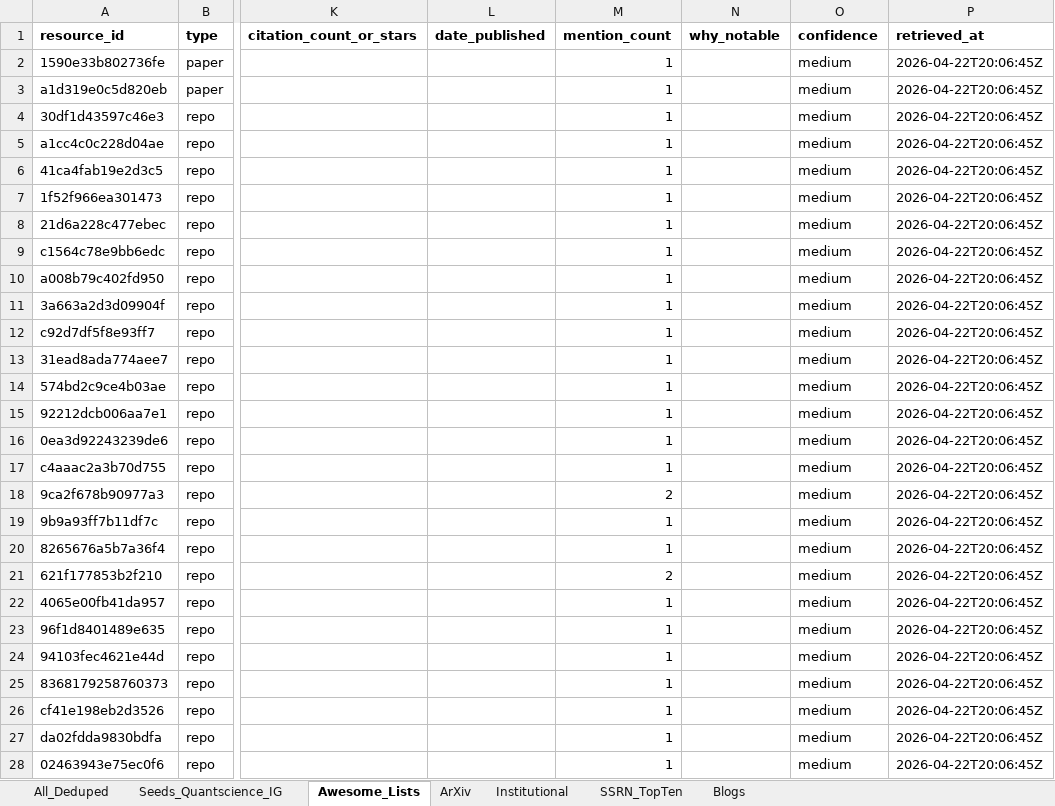
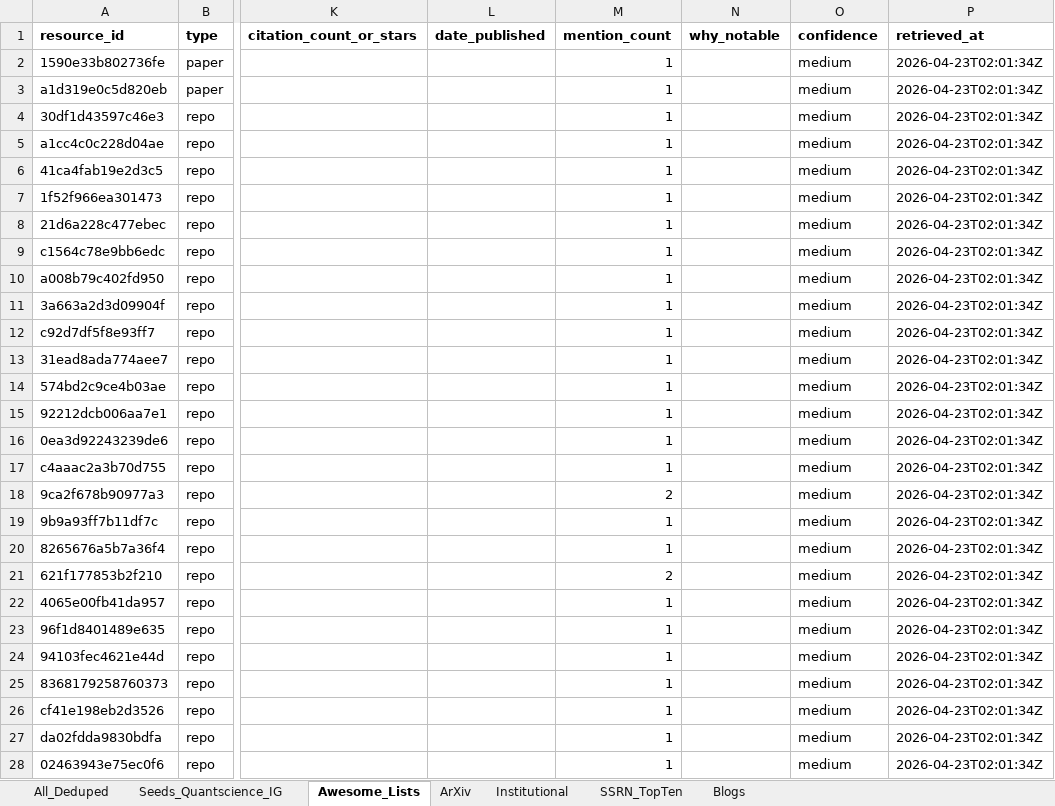
Before and after one commit to Tyalor/symbols-research-textbooks-repos-bump-scripts, an Excel workbook: data/quant_index.xlsx, sheet Awesome_Lists, drawn as a sheet; only a part is shown, gaps mark what is left out; values as stored, in another font and other column widths than the file's, no borders; the diff covers the shown part only; the diff names each change by its address in the sheet, - before the commit and + after, or states it on an @@ line.

```diff
--- a/data/quant_index.xlsx (sheet Awesome_Lists)
+++ b/data/quant_index.xlsx (sheet Awesome_Lists)
-P2:P28 (retrieved_at): 2026-04-22T20:06:45Z
+P2:P28 (retrieved_at): 2026-04-23T02:01:34Z
```
Also changed, not shown: 7 added rows, 3 removed rows and 602 edited cells elsewhere in this sheet, sheet All_Deduped, sheet Institutional, sheet Seeds_Quantscience_IG, 4 other files.
